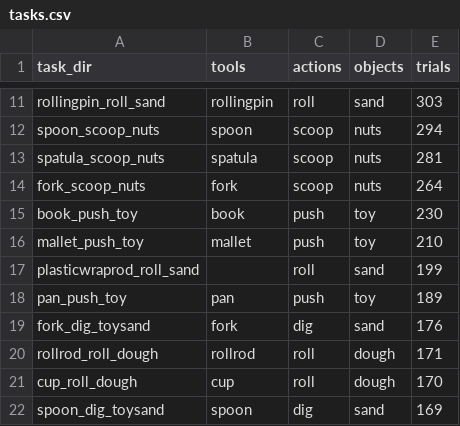
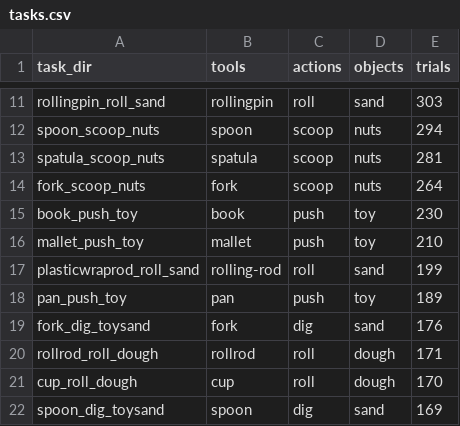
Before and after one commit to tooluse-dataset/tooluse-dataset.github.io, a CSV file: stats/tasks.csv, drawn as a sheet; only a part is shown, gaps mark what is left out.

Commit message:
fix: tool for plasticwraprod_roll_sand is rolling-rod

```diff
--- a/stats/tasks.csv
+++ b/stats/tasks.csv
@@ -16,3 +16,3 @@ book_push_toy,book,push,toy,230
 mallet_push_toy,mallet,push,toy,210
-plasticwraprod_roll_sand,,roll,sand,199
+plasticwraprod_roll_sand,rolling-rod,roll,sand,199
 pan_push_toy,pan,push,toy,189
```
